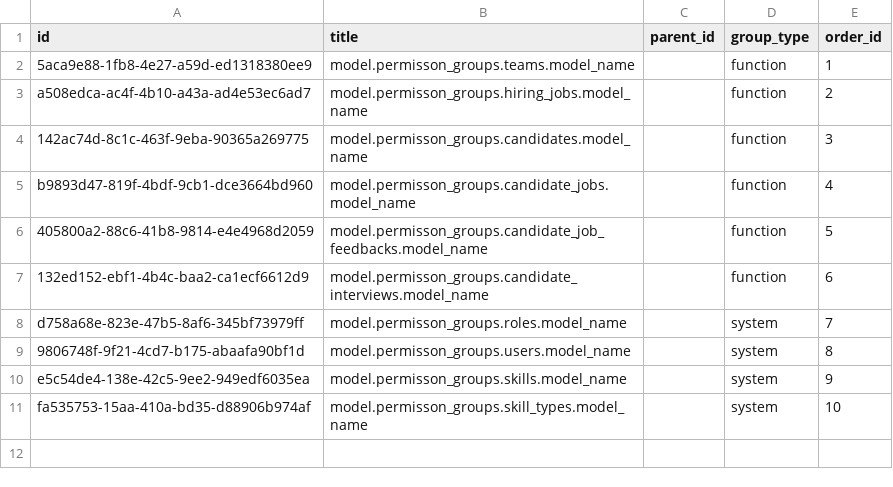
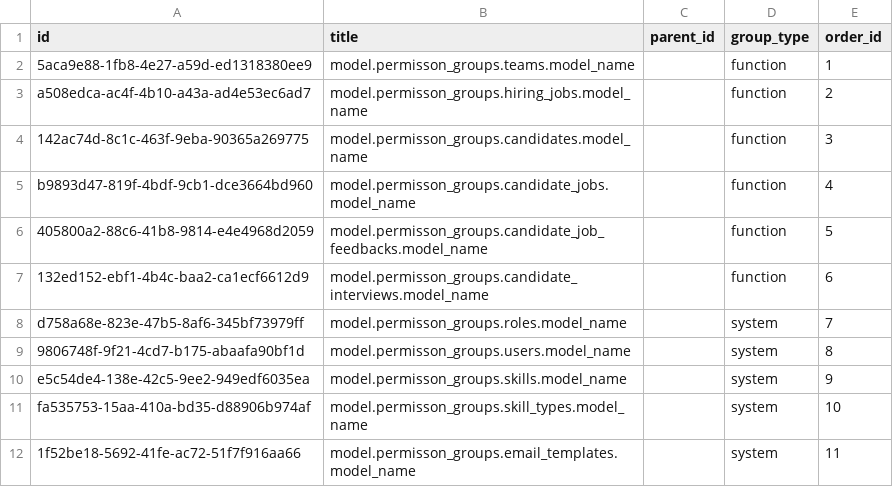
Before and after one commit to TrangDC/Internal_Recuitment_BE, a CSV file: master_db/permission_groups.csv, drawn as a sheet.

```diff
--- a/master_db/permission_groups.csv
+++ b/master_db/permission_groups.csv
@@ -11 +11,2 @@ e5c54de4-138e-42c5-9ee2-949edf6035ea,model.permisson_groups.skills.model_name,,s
 fa535753-15aa-410a-bd35-d88906b974af,model.permisson_groups.skill_types.model_name,,system,10
+1f52be18-5692-41fe-ac72-51f7f916aa66,model.permisson_groups.email_templates.model_name,,system,11
```
Also changed, not shown: master_db/permissions.csv, 45 other files.
